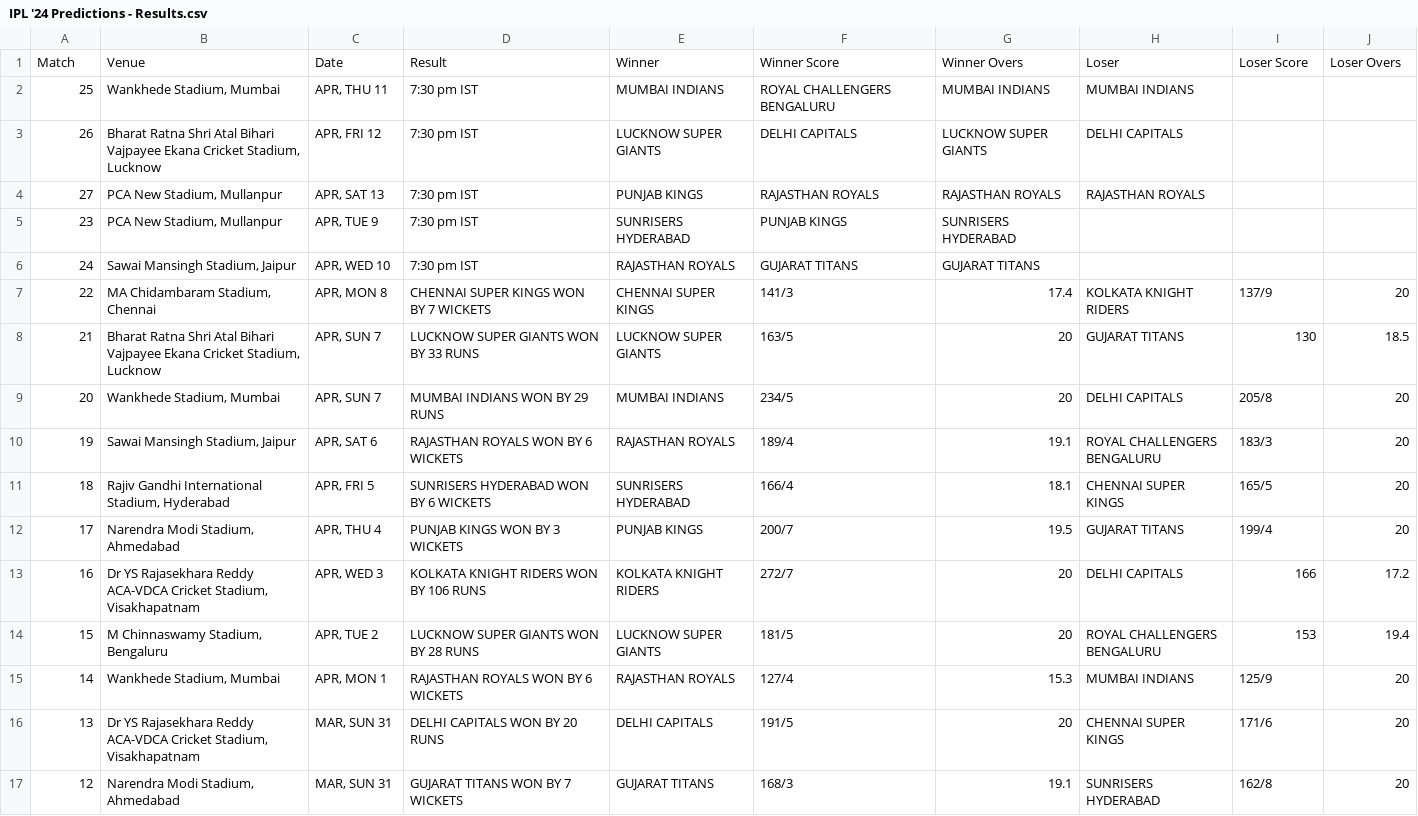
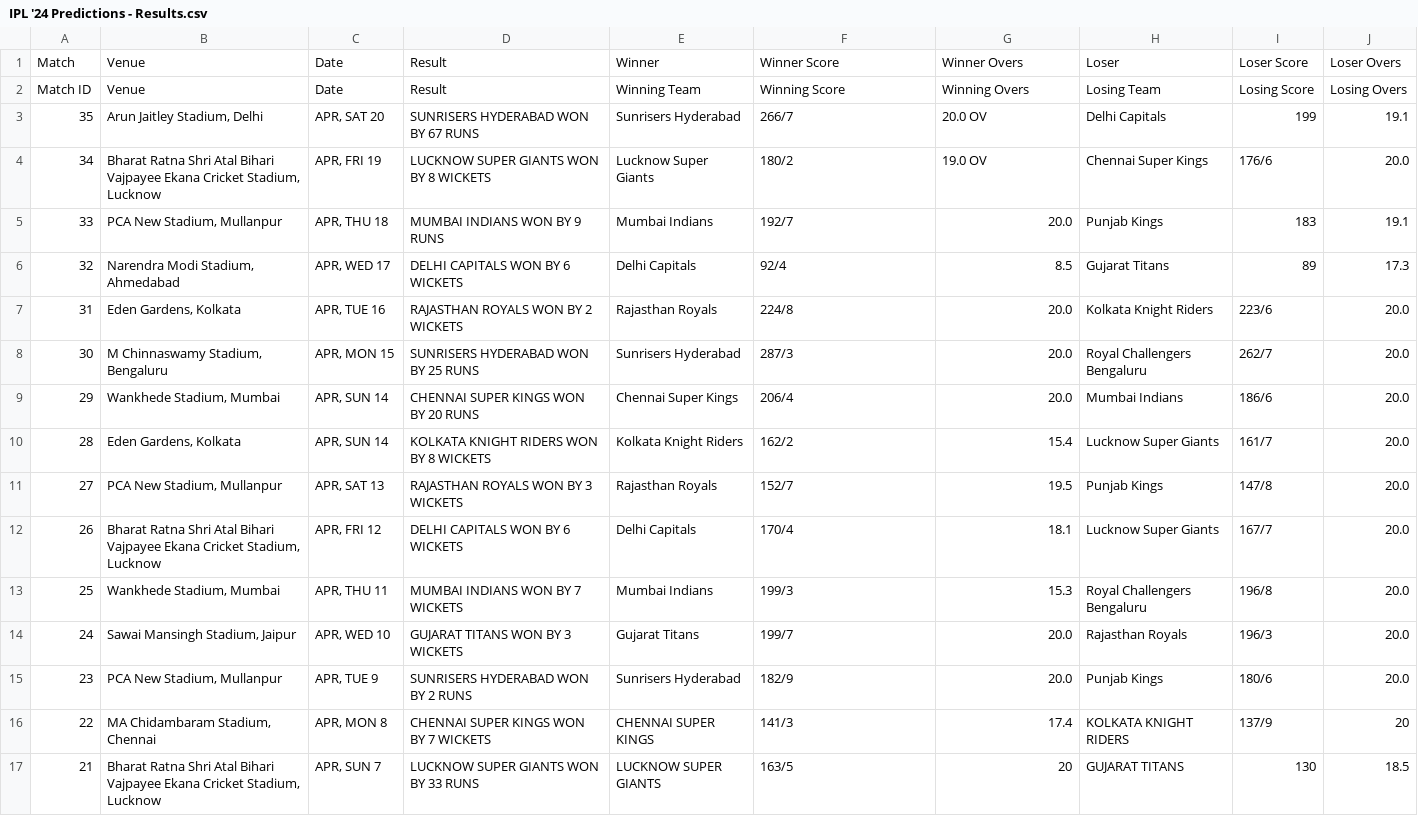
Before and after one commit to rvvind/IPL-Analysis, a CSV file: Inputs/IPL '24 Predictions - Results.csv, drawn as a sheet; only a part is shown; the shorter side is filled out with more unchanged rows.

```diff
--- a/Inputs/IPL '24 Predictions - Results.csv
+++ b/Inputs/IPL '24 Predictions - Results.csv
@@ -1,7 +1,16 @@
 Match,Venue,Date,Result,Winner,Winner Score,Winner Overs,Loser,Loser Score,Loser Overs
-25,"Wankhede Stadium, Mumbai","APR, THU 11",7:30 pm IST,MUMBAI INDIANS,ROYAL CHALLENGERS BENGALURU,MUMBAI INDIANS,MUMBAI INDIANS
-26,"Bharat Ratna Shri Atal Bihari Vajpayee Ekana Cricket Stadium, Lucknow","APR, FRI 12",7:30 pm IST,LUCKNOW SUPER GIANTS,DELHI CAPITALS,LUCKNOW SUPER GIANTS,DELHI CAPITALS
-27,"PCA New Stadium, Mullanpur","APR, SAT 13",7:30 pm IST,PUNJAB KINGS,RAJASTHAN ROYALS,RAJASTHAN ROYALS,RAJASTHAN ROYALS
-23,"PCA New Stadium, Mullanpur","APR, TUE 9",7:30 pm IST,SUNRISERS HYDERABAD,PUNJAB KINGS,SUNRISERS HYDERABAD
-24,"Sawai Mansingh Stadium, Jaipur","APR, WED 10",7:30 pm IST,RAJASTHAN ROYALS,GUJARAT TITANS,GUJARAT TITANS
+Match ID,Venue,Date,Result,Winning Team,Winning Score,Winning Overs,Losing Team,Losing Score,Losing Overs
+35,"Arun Jaitley Stadium, Delhi","APR, SAT 20",SUNRISERS HYDERABAD WON BY 67 RUNS,Sunrisers Hyderabad,266/7,20.0 OV,Delhi Capitals,199,19.1
+34,"Bharat Ratna Shri Atal Bihari Vajpayee Ekana Cricket Stadium, Lucknow","APR, FRI 19",LUCKNOW SUPER GIANTS WON BY 8 WICKETS,Lucknow Super Giants,180/2,19.0 OV,Chennai Super Kings,176/6,20.0
+33,"PCA New Stadium, Mullanpur","APR, THU 18",MUMBAI INDIANS WON BY 9 RUNS,Mumbai Indians,192/7,20.0,Punjab Kings,183,19.1
+32,"Narendra Modi Stadium, Ahmedabad","APR, WED 17",DELHI CAPITALS WON BY 6 WICKETS,Delhi Capitals,92/4,8.5,Gujarat Titans,89,17.3
+31,"Eden Gardens, Kolkata","APR, TUE 16",RAJASTHAN ROYALS WON BY 2 WICKETS,Rajasthan Royals,224/8,20.0,Kolkata Knight Riders,223/6,20.0
+30,"M Chinnaswamy Stadium, Bengaluru","APR, MON 15",SUNRISERS HYDERABAD WON BY 25 RUNS,Sunrisers Hyderabad,287/3,20.0,Royal Challengers Bengaluru,262/7,20.0
+29,"Wankhede Stadium, Mumbai","APR, SUN 14",CHENNAI SUPER KINGS WON BY 20 RUNS,Chennai Super Kings,206/4,20.0,Mumbai Indians,186/6,20.0
+28,"Eden Gardens, Kolkata","APR, SUN 14",KOLKATA KNIGHT RIDERS WON BY 8 WICKETS,Kolkata Knight Riders,162/2,15.4,Lucknow Super Giants,161/7,20.0
+27,"PCA New Stadium, Mullanpur","APR, SAT 13",RAJASTHAN ROYALS WON BY 3 WICKETS,Rajasthan Royals,152/7,19.5,Punjab Kings,147/8,20.0
+26,"Bharat Ratna Shri Atal Bihari Vajpayee Ekana Cricket Stadium, Lucknow","APR, FRI 12",DELHI CAPITALS WON BY 6 WICKETS,Delhi Capitals,170/4,18.1,Lucknow Super Giants,167/7,20.0
+25,"Wankhede Stadium, Mumbai","APR, THU 11",MUMBAI INDIANS WON BY 7 WICKETS,Mumbai Indians,199/3,15.3,Royal Challengers Bengaluru,196/8,20.0
+24,"Sawai Mansingh Stadium, Jaipur","APR, WED 10",GUJARAT TITANS WON BY 3 WICKETS,Gujarat Titans,199/7,20.0,Rajasthan Royals,196/3,20.0
+23,"PCA New Stadium, Mullanpur","APR, TUE 9",SUNRISERS HYDERABAD WON BY 2 RUNS,Sunrisers Hyderabad,182/9,20.0,Punjab Kings,180/6,20.0
 22,"MA Chidambaram Stadium, Chennai","APR, MON 8",CHENNAI SUPER KINGS WON BY 7 WICKETS,CHENNAI SUPER KINGS,141/3,17.4,KOLKATA KNIGHT RIDERS,137/9,20
```
Also changed, not shown: Inputs/IPL '24 Predictions - Points Table.csv, 5 other files.
